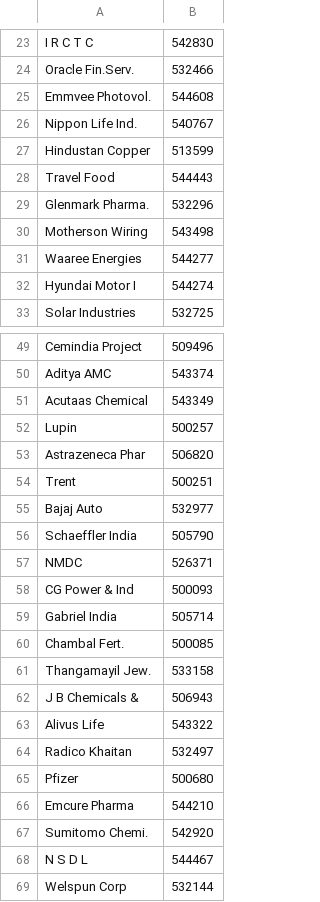
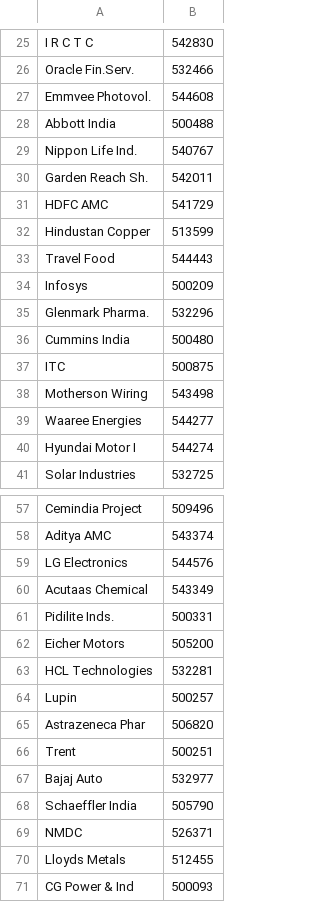
Before and after one commit to ceekay-munshot/klpdash, a CSV file: public/data/auditor-todo.csv, drawn as a sheet; only a part is shown, gaps mark what is left out; the shorter side is filled out with more unchanged rows; the diff covers the shown part only.

```diff
--- a/public/data/auditor-todo.csv
+++ b/public/data/auditor-todo.csv
@@ -25,6 +27,12 @@ Oracle Fin.Serv., 532466
 Emmvee Photovol., 544608
+Abbott India, 500488
 Nippon Life Ind., 540767
+Garden Reach Sh., 542011
+HDFC AMC, 541729
 Hindustan Copper, 513599
 Travel Food, 544443
+Infosys, 500209
 Glenmark Pharma., 532296
+Cummins India, 500480
+ITC, 500875
 Motherson Wiring, 543498
@@ -50,3 +58,7 @@ Cemindia Project, 509496
 Aditya AMC, 543374
+LG Electronics, 544576
 Acutaas Chemical, 543349
+Pidilite Inds., 500331
+Eicher Motors, 505200
+HCL Technologies, 532281
 Lupin, 500257
@@ -57,2 +69,3 @@ Schaeffler India, 505790
 NMDC, 526371
+Lloyds Metals, 512455
 CG Power & Ind, 500093
```
Also changed, not shown: 2 added rows and 3 edited cells elsewhere in this file.
